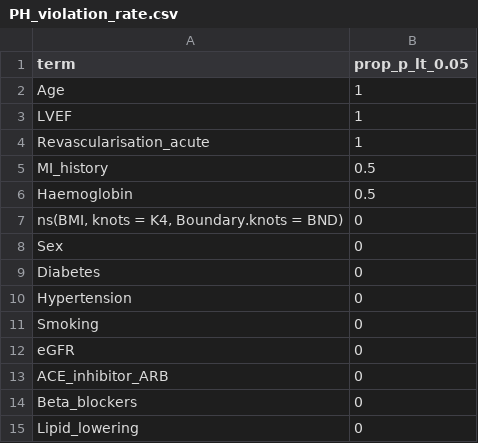
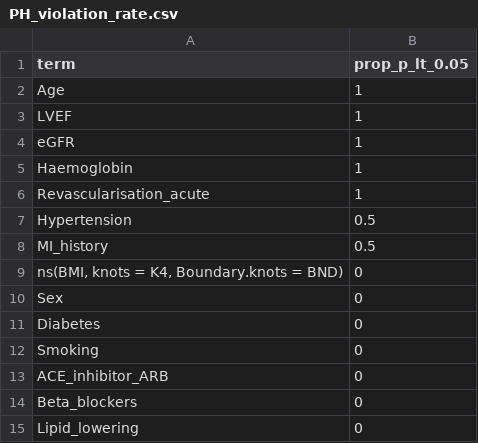
Before and after one commit to PROFID-project/PROFID, a CSV file: Study6/BaseModel/PH_violation_rate.csv, drawn as a sheet.

```diff
--- a/Study6/BaseModel/PH_violation_rate.csv
+++ b/Study6/BaseModel/PH_violation_rate.csv
@@ -3,5 +3,7 @@
 "LVEF",1
+"eGFR",1
+"Haemoglobin",1
 "Revascularisation_acute",1
+"Hypertension",0.5
 "MI_history",0.5
-"Haemoglobin",0.5
 "ns(BMI, knots = K4, Boundary.knots = BND)",0
@@ -9,5 +11,3 @@
 "Diabetes",0
-"Hypertension",0
 "Smoking",0
-"eGFR",0
 "ACE_inhibitor_ARB",0
```
Also changed, not shown: Study6/BaseModel/PH_pvalues_per_imputation.csv, Study6/BaseModel/pooled_results_base_simplified.csv, 6 other files.
